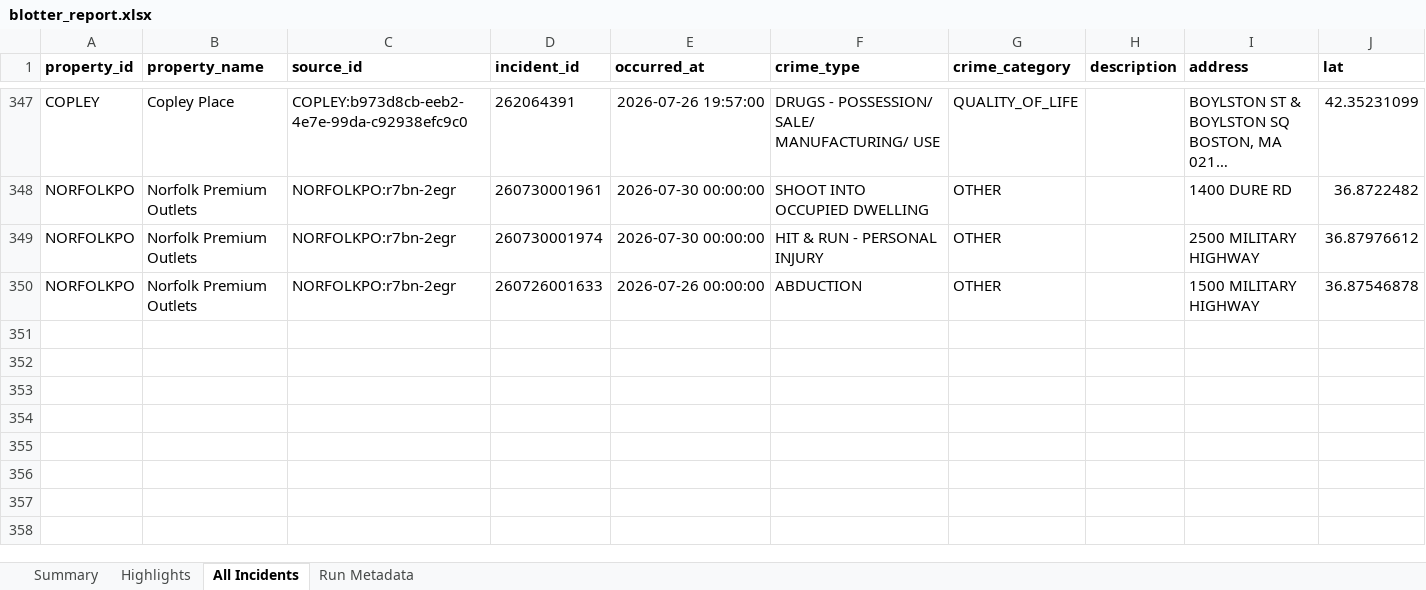
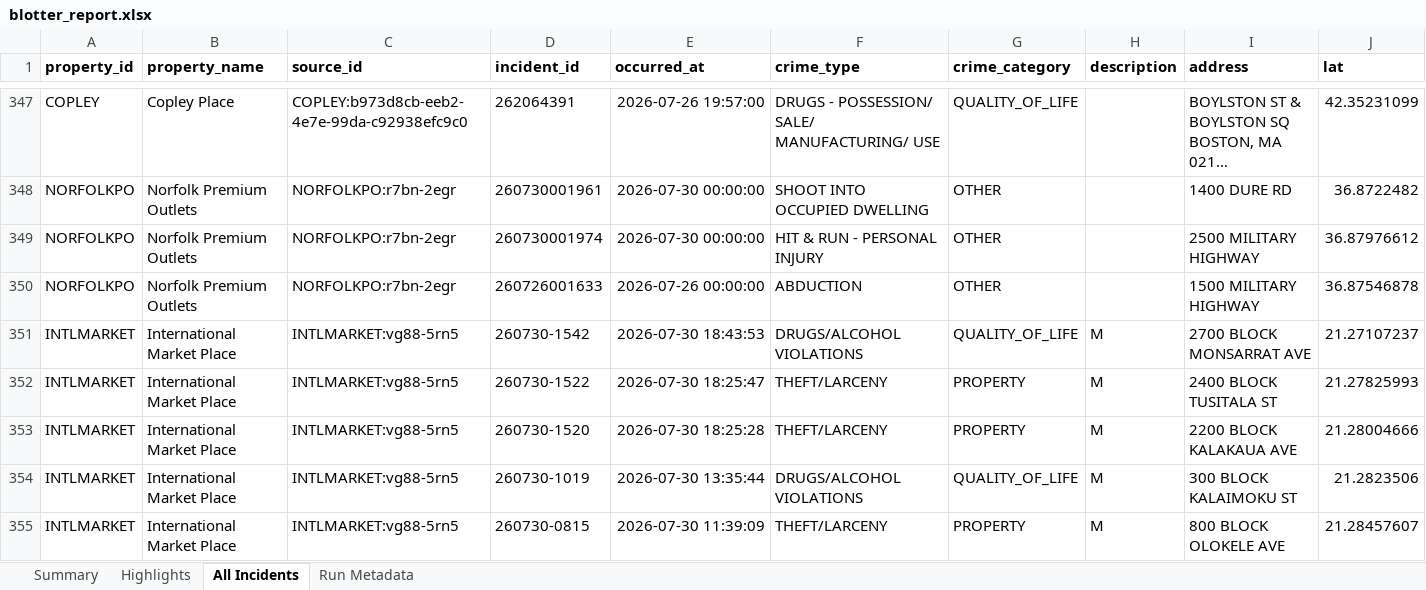
Before and after one commit to lordnader2002-sudo/Blotter_Reports, an Excel workbook: reports/2026-08-01/blotter_report.xlsx, sheet All Incidents, drawn as a sheet; only a part is shown, gaps mark what is left out; long unchanged cells end in …; values as stored, in another font and other column widths than the file's, no borders; rows hold the shown columns only; the diff covers the shown part only; the diff names each change by its address in the sheet, - before the commit and + after, or states it on an @@ line.

```diff
--- a/reports/2026-08-01/blotter_report.xlsx (sheet All Incidents)
+++ b/reports/2026-08-01/blotter_report.xlsx (sheet All Incidents)
+row 351: INTLMARKET | International Market Place | INTLMARKET:vg88-5rn5 | 260730-1542 | 2026-07-30 18:43:53 | DRUGS/ALCOHOL VIOLATIONS | QUALITY_OF_LIFE | M | 2700 BLOCK MONSARRAT AVE | 21.27107237
+row 352: INTLMARKET | International Market Place | INTLMARKET:vg88-5rn5 | 260730-1522 | 2026-07-30 18:25:47 | THEFT/LARCENY | PROPERTY | M | 2400 BLOCK TUSITALA ST | 21.27825993
+row 353: INTLMARKET | International Market Place | INTLMARKET:vg88-5rn5 | 260730-1520 | 2026-07-30 18:25:28 | THEFT/LARCENY | PROPERTY | M | 2200 BLOCK KALAKAUA AVE | 21.28004666
+row 354: INTLMARKET | International Market Place | INTLMARKET:vg88-5rn5 | 260730-1019 | 2026-07-30 13:35:44 | DRUGS/ALCOHOL VIOLATIONS | QUALITY_OF_LIFE | M | 300 BLOCK KALAIMOKU ST | 21.2823506
+row 355: INTLMARKET | International Market Place | INTLMARKET:vg88-5rn5 | 260730-0815 | 2026-07-30 11:39:09 | THEFT/LARCENY | PROPERTY | M | 800 BLOCK OLOKELE AVE | 21.28457607
```
Also changed, not shown: 36 added rows and 9 moved rows elsewhere in this sheet, sheet Highlights, sheet Summary, sheet Run Metadata, reports/latest/blotter_report.xlsx, 6 other files.
